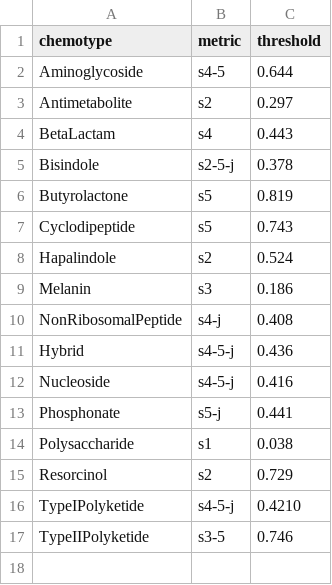
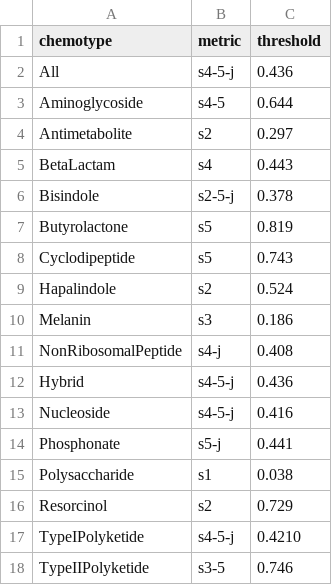
Before and after one commit to magarveylab/bloom-publication, a CSV file: Bloom/BloomLNK/inference/thresholds.csv, drawn as a sheet.

```diff
--- a/Bloom/BloomLNK/inference/thresholds.csv
+++ b/Bloom/BloomLNK/inference/thresholds.csv
@@ -1,2 +1,3 @@
 chemotype,metric,threshold
+All,s4-5-j,0.436
 Aminoglycoside,s4-5,0.644
```
Also changed, not shown: 4 other files.
